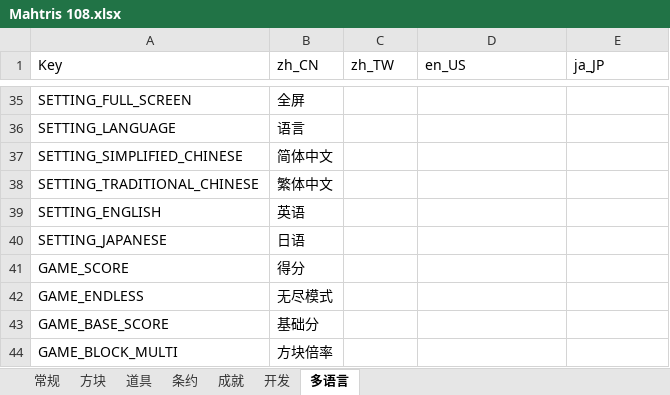
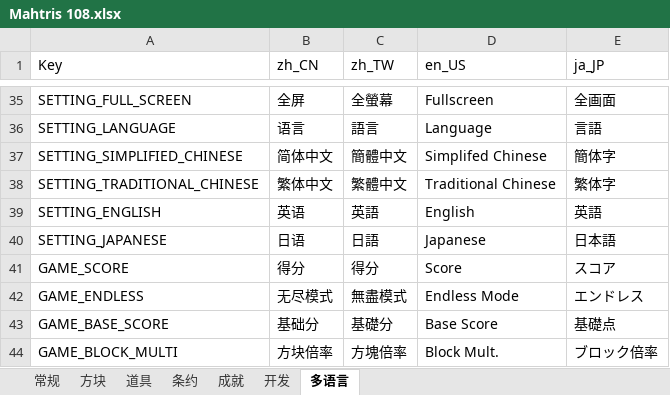
Before and after one commit to zxy199193/Mahtris-108, an Excel workbook: Mahtris 108/Assets/Document/Mahtris 108.xlsx, sheet 多语言, drawn as a sheet; only a part is shown, gaps mark what is left out; values as stored, in another font and other column widths than the file's, no borders; the diff covers the shown part only; the diff names each change by its address in the sheet, - before the commit and + after, or states it on an @@ line.

```diff
--- a/Mahtris 108/Assets/Document/Mahtris 108.xlsx (sheet 多语言)
+++ b/Mahtris 108/Assets/Document/Mahtris 108.xlsx (sheet 多语言)
-C35 (zh_TW): (empty)
+C35 (zh_TW): 全螢幕
-D35 (en_US): (empty)
+D35 (en_US): Fullscreen
-E35 (ja_JP): (empty)
+E35 (ja_JP): 全画面
-C36 (zh_TW): (empty)
+C36 (zh_TW): 語言
-D36 (en_US): (empty)
+D36 (en_US): Language
-E36 (ja_JP): (empty)
+E36 (ja_JP): 言語
-C37 (zh_TW): (empty)
+C37 (zh_TW): 簡體中文
-D37 (en_US): (empty)
+D37 (en_US): Simplifed Chinese
-E37 (ja_JP): (empty)
+E37 (ja_JP): 簡体字
-C38 (zh_TW): (empty)
+C38 (zh_TW): 繁體中文
-D38 (en_US): (empty)
+D38 (en_US): Traditional Chinese
-E38 (ja_JP): (empty)
+E38 (ja_JP): 繁体字
-C39 (zh_TW): (empty)
+C39 (zh_TW): 英語
-D39 (en_US): (empty)
+D39 (en_US): English
-E39 (ja_JP): (empty)
+E39 (ja_JP): 英語
-C40 (zh_TW): (empty)
+C40 (zh_TW): 日語
-D40 (en_US): (empty)
+D40 (en_US): Japanese
-E40 (ja_JP): (empty)
+E40 (ja_JP): 日本語
-C41 (zh_TW): (empty)
+C41 (zh_TW): 得分
-D41 (en_US): (empty)
+D41 (en_US): Score
-E41 (ja_JP): (empty)
+E41 (ja_JP): スコア
-C42 (zh_TW): (empty)
+C42 (zh_TW): 無盡模式
-D42 (en_US): (empty)
+D42 (en_US): Endless Mode
-E42 (ja_JP): (empty)
+E42 (ja_JP): エンドレス
-C43 (zh_TW): (empty)
+C43 (zh_TW): 基礎分
-D43 (en_US): (empty)
+D43 (en_US): Base Score
-E43 (ja_JP): (empty)
+E43 (ja_JP): 基礎点
-C44 (zh_TW): (empty)
+C44 (zh_TW): 方塊倍率
-D44 (en_US): (empty)
+D44 (en_US): Block Mult.
-E44 (ja_JP): (empty)
+E44 (ja_JP): ブロック倍率
```
Also changed, not shown: 2 added rows, 2 removed rows and 144 edited cells elsewhere in this sheet, 12 other files.
